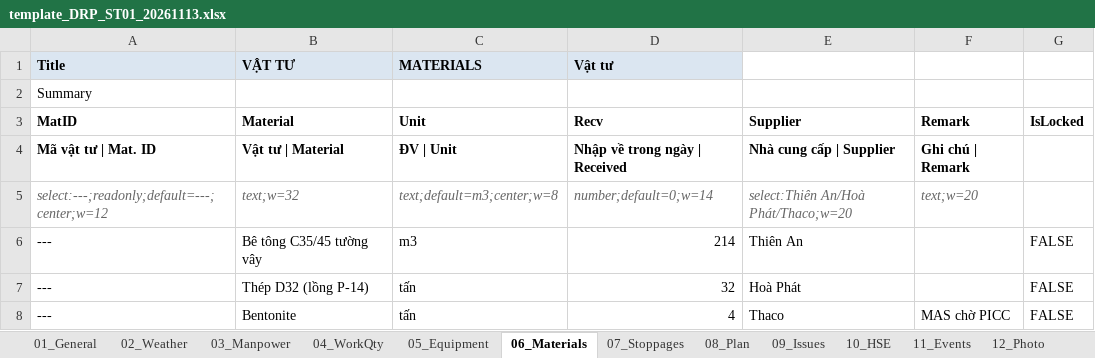
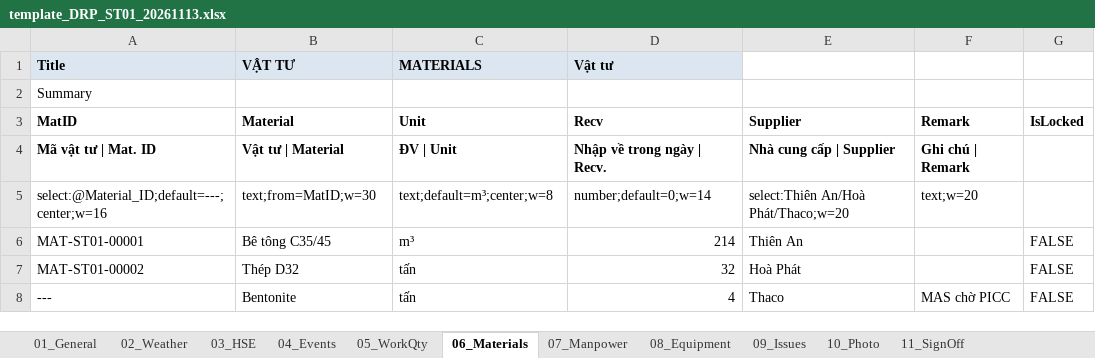
Before and after one commit to raymondtruongdev/DQM_workspace_portal, an Excel workbook: data_test/sharepoint_sample/_template/template_DRP_ST01_20261113.xlsx, sheet 06_Materials, drawn as a sheet; values as stored, in another font and other column widths than the file's, no borders; the diff names each change by its address in the sheet, - before the commit and + after, or states it on an @@ line.

```diff
--- a/data_test/sharepoint_sample/_template/template_DRP_ST01_20261113.xlsx (sheet 06_Materials)
+++ b/data_test/sharepoint_sample/_template/template_DRP_ST01_20261113.xlsx (sheet 06_Materials)
-sheet tab: 03_Manpower
+sheet tab: 03_HSE
-sheet tab: 04_WorkQty
+sheet tab: 04_Events
-sheet tab: 05_Equipment
+sheet tab: 05_WorkQty
-sheet tab: 07_Stoppages
+sheet tab: 07_Manpower
-sheet tab: 08_Plan
+sheet tab: 08_Equipment
-sheet tab: 10_HSE
+sheet tab: 10_Photo
-sheet tab: 11_Events
+sheet tab: 11_SignOff
-sheet tab: 12_Photo
-D4 (Recv): Nhập về trong ngày | Received
+D4 (Recv): Nhập về trong ngày | Recv.
-A5 (MatID): select:---;readonly;default=---;center;w=12
+A5 (MatID): select:@Material_ID;default=---;center;w=16
@@ A5:F5 italic: on → off, text colour: #666666 → black @@
-B5 (Material): text;w=32
+B5 (Material): text;from=MatID;w=30
-C5 (Unit): text;default=m3;center;w=8
+C5 (Unit): text;default=m³;center;w=8
-A6 (MatID): ---
+A6 (MatID): MAT-ST01-00001
-B6 (Material): Bê tông C35/45 tường vây
+B6 (Material): Bê tông C35/45
-C6 (Unit): m3
+C6 (Unit): m³
-A7 (MatID): ---
+A7 (MatID): MAT-ST01-00002
-B7 (Material): Thép D32 (lồng P-14)
+B7 (Material): Thép D32
```
Also changed, not shown: sheet 03_HSE, sheet 04_Events, sheet 05_WorkQty, sheet 11_SignOff, sheet 07_Manpower, sheet 08_Equipment, 3 more sheets, other sheet tabs, data_test/sharepoint_sample/ActivityP6.xlsx, data_test/sharepoint_sample/_template/template_DRP_ST02_20261113.xlsx, 10 other files.
